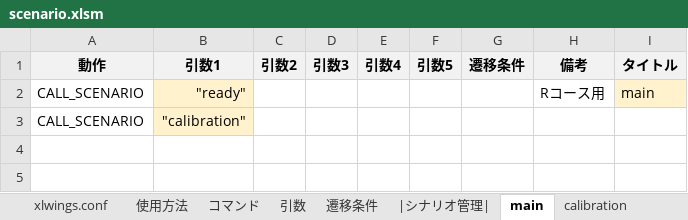
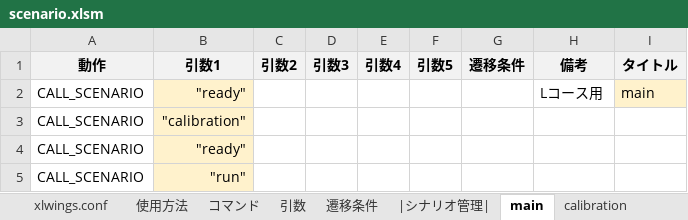
Before and after one commit to Black2856/etrobo2023, an Excel workbook: util/scenario/scenario.xlsm, sheet main, drawn as a sheet; values as stored, in another font and other column widths than the file's, no borders; the diff names each change by its address in the sheet, - before the commit and + after, or states it on an @@ line.

```diff
--- a/util/scenario/scenario.xlsm (sheet main)
+++ b/util/scenario/scenario.xlsm (sheet main)
-H2 (備考): Rコース用
+H2 (備考): Lコース用
+row 4: CALL_SCENARIO | "ready"
+row 5: CALL_SCENARIO | "run"
```
Also changed, not shown: sheet calibration, sheet |シナリオ管理|, other sheet tabs, util/scenario/scenariotest.xlsm, 6 other files.
